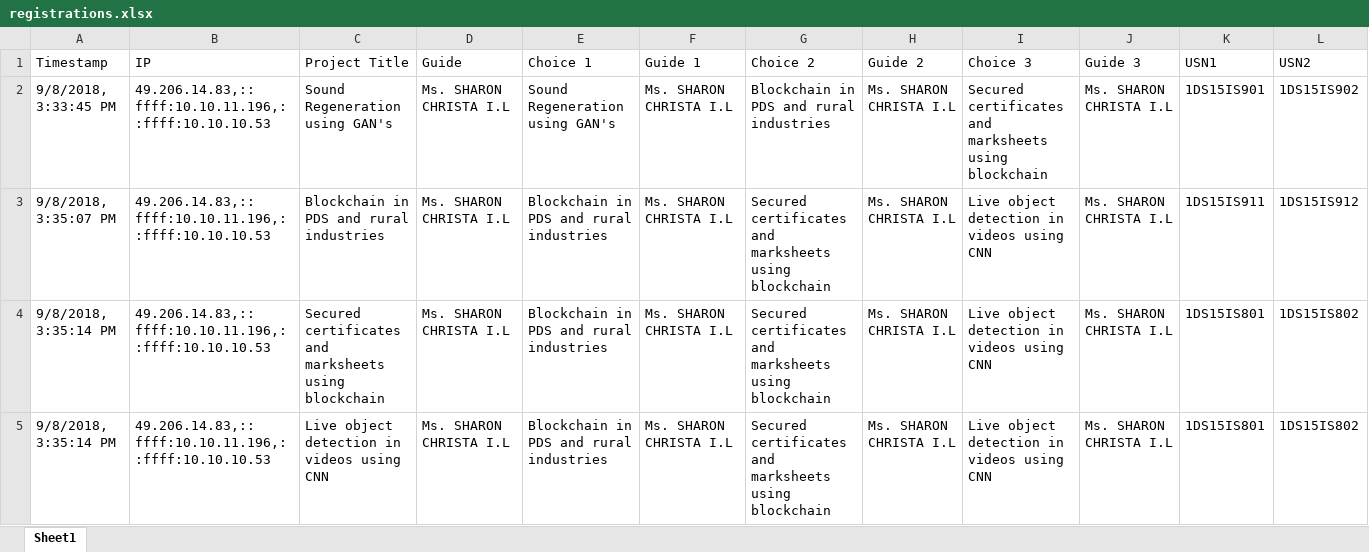
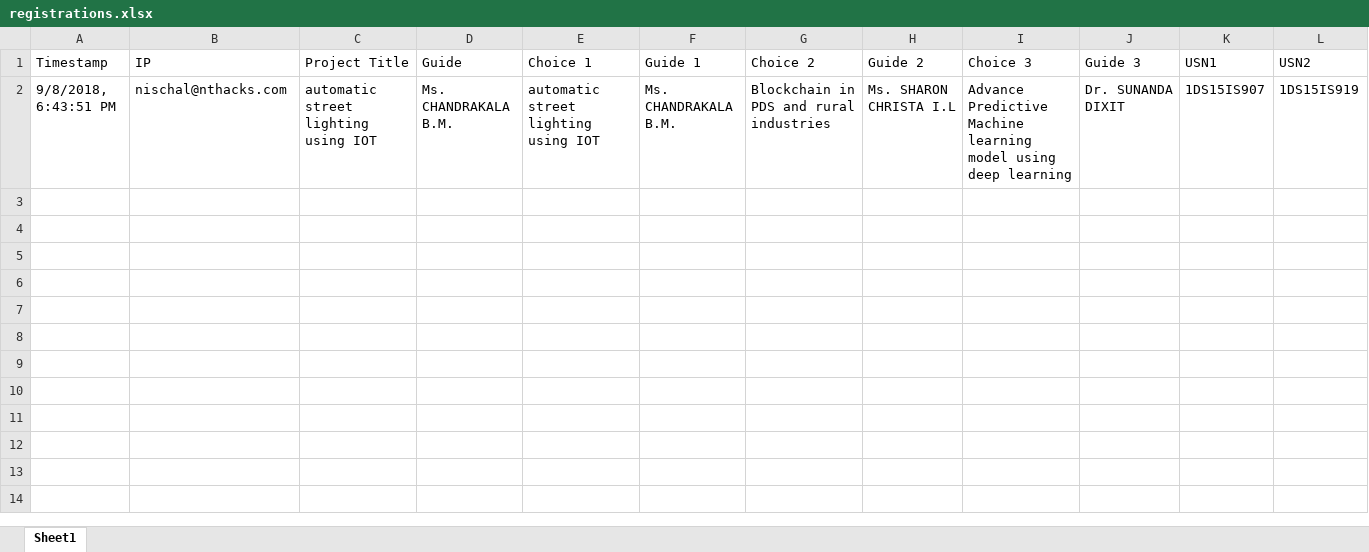
Before and after one commit to sourabbr/Project_Selection, an Excel workbook: exports/registrations.xlsx, sheet Sheet1, drawn as a sheet; only a part is shown; values as stored, in another font and other column widths than the file's, no borders; removed rows and columns are numbered as before the commit, all else as after; rows hold the shown columns only; the diff names each change by its address in the sheet, - before the commit and + after, or states it on an @@ line.

```diff
--- a/exports/registrations.xlsx (sheet Sheet1)
+++ b/exports/registrations.xlsx (sheet Sheet1)
-row 2: 9/8/2018, 3:33:45 PM | 49.206.14.83,::ffff:10.10.11.196,::ffff:10.10.10.53 | Sound Regeneration using GAN's | Ms. SHARON CHRISTA I.L | Sound Regeneration using GAN's | Ms. SHARON CHRISTA I.L | Blockchain in PDS and rural industries | Ms. SHARON CHRISTA I.L | Secured certificates and marksheets using blockchain | Ms. SHARON CHRISTA I.L | 1DS15IS901 | 1DS15IS902
-row 3: 9/8/2018, 3:35:07 PM | 49.206.14.83,::ffff:10.10.11.196,::ffff:10.10.10.53 | Blockchain in PDS and rural industries | Ms. SHARON CHRISTA I.L | Blockchain in PDS and rural industries | Ms. SHARON CHRISTA I.L | Secured certificates and marksheets using blockchain | Ms. SHARON CHRISTA I.L | Live object detection in videos using CNN | Ms. SHARON CHRISTA I.L | 1DS15IS911 | 1DS15IS912
-row 4: 9/8/2018, 3:35:14 PM | 49.206.14.83,::ffff:10.10.11.196,::ffff:10.10.10.53 | Secured certificates and marksheets using blockchain | Ms. SHARON CHRISTA I.L | Blockchain in PDS and rural industries | Ms. SHARON CHRISTA I.L | Secured certificates and marksheets using blockchain | Ms. SHARON CHRISTA I.L | Live object detection in videos using CNN | Ms. SHARON CHRISTA I.L | 1DS15IS801 | 1DS15IS802
-row 5: 9/8/2018, 3:35:14 PM | 49.206.14.83,::ffff:10.10.11.196,::ffff:10.10.10.53 | Live object detection in videos using CNN | Ms. SHARON CHRISTA I.L | Blockchain in PDS and rural industries | Ms. SHARON CHRISTA I.L | Secured certificates and marksheets using blockchain | Ms. SHARON CHRISTA I.L | Live object detection in videos using CNN | Ms. SHARON CHRISTA I.L | 1DS15IS801 | 1DS15IS802
+row 2: 9/8/2018, 6:43:51 PM | nischal@nthacks.com | automatic street lighting using IOT | Ms. CHANDRAKALA B.M. | automatic street lighting using IOT | Ms. CHANDRAKALA B.M. | Blockchain in PDS and rural industries | Ms. SHARON CHRISTA I.L | Advance Predictive Machine learning model using deep learning | Dr. SUNANDA DIXIT | 1DS15IS907 | 1DS15IS919
```
Also changed, not shown: 2 other files.
